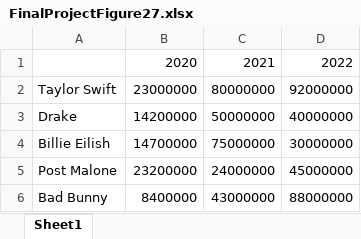
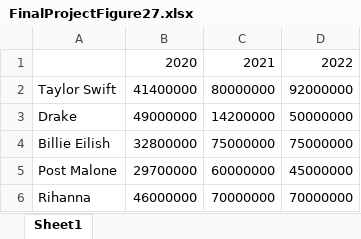
Before and after one commit to COMP790-InfoVis/final-project-aayush110, an Excel workbook: FinalProjectFigure27.xlsx, sheet Sheet1, drawn as a sheet; values as stored, in another font and other column widths than the file's, no borders; charts and pictures not drawn; removed rows and columns are numbered as before the commit, all else as after; the diff names each change by its address in the sheet, - before the commit and + after, or states it on an @@ line.

Commit message:
Updated Comp 590 -173 Figure 27 & 32

```diff
--- a/FinalProjectFigure27.xlsx (sheet Sheet1)
+++ b/FinalProjectFigure27.xlsx (sheet Sheet1)
-B2: 23000000
+B2: 41400000
-B3: 14200000
+B3: 49000000
-C3: 50000000
+C3: 14200000
-D3: 40000000
+D3: 50000000
-B4: 14700000
+B4: 32800000
-D4: 30000000
+D4: 75000000
-B5: 23200000
+B5: 29700000
-C5: 24000000
+C5: 60000000
-row 6: Bad Bunny | 8400000 | 43000000 | 88000000
+row 6: Rihanna | 46000000 | 70000000 | 70000000
```
Also changed, not shown: charts or pictures, 1 other file.
